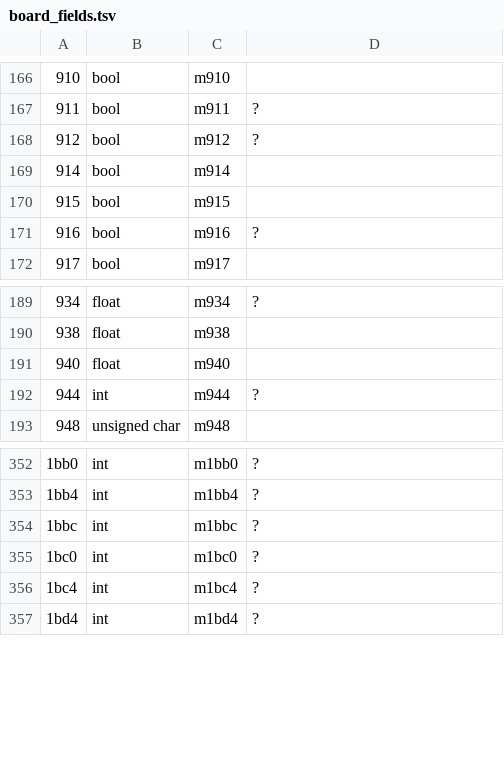
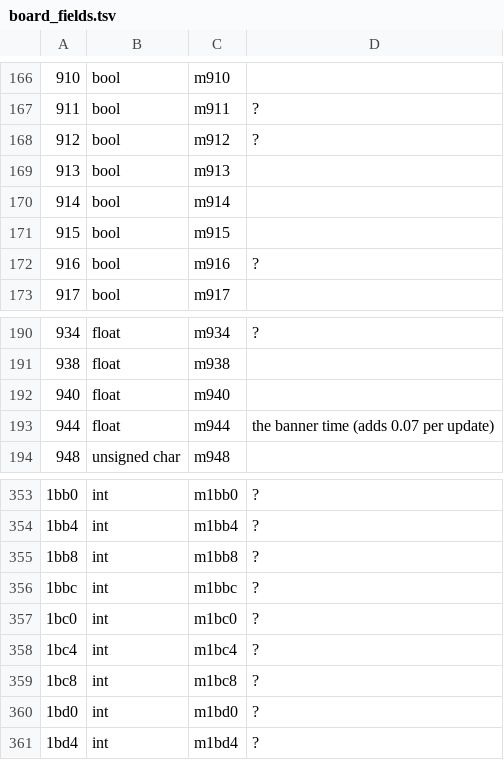
Before and after one commit to allisonpelton/byo-pop-private, a TSV file: games/astropop/docs/board_fields.tsv, drawn as a sheet; only a part is shown, gaps mark what is left out; addresses are those after the commit; the diff names each change by its address in the sheet, - before the commit and + after, or states it on an @@ line.

```diff
--- a/games/astropop/docs/board_fields.tsv
+++ b/games/astropop/docs/board_fields.tsv
+row 169: 913 | bool | m913
-B193: int
+B193: float
-D193: ?
+D193: the banner time (adds 0.07 per update)
+row 355: 1bb8 | int | m1bb8 | ?
+row 359: 1bc8 | int | m1bc8 | ?
+row 360: 1bd0 | int | m1bd0 | ?
```
Also changed, not shown: 6 other files.
